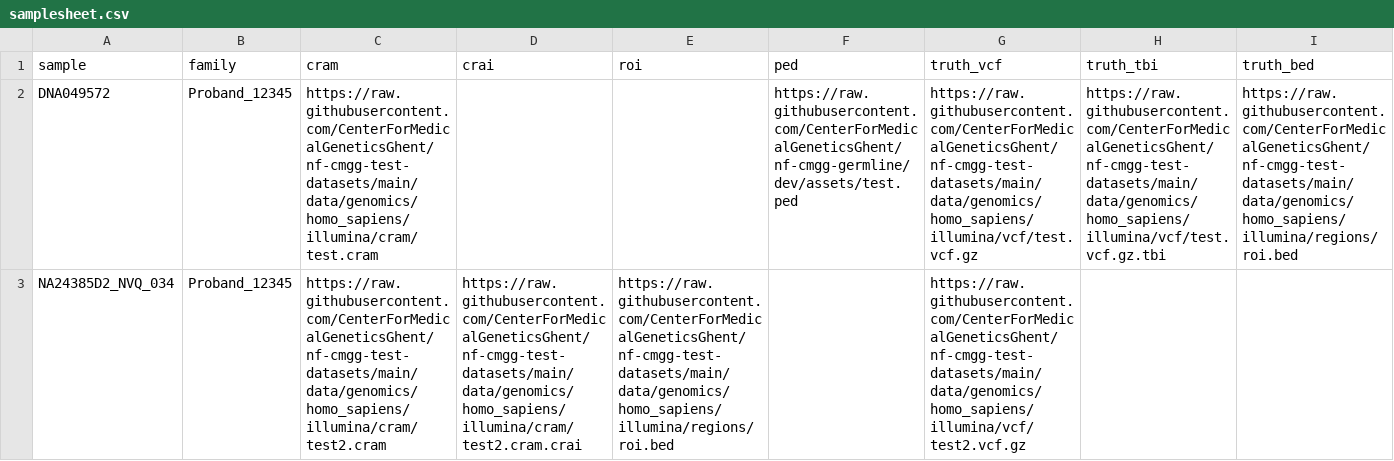
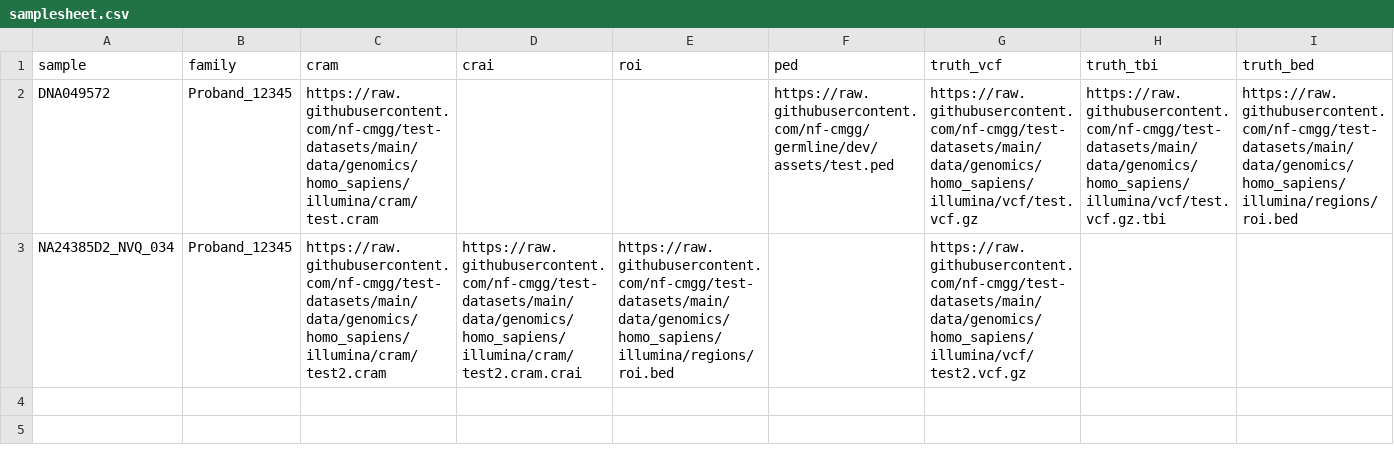
Before and after one commit to nf-cmgg/germline, a CSV file: assets/samplesheet.csv, drawn as a sheet; only a part is shown; the diff names each change by its address in the sheet, - before the commit and + after, or states it on an @@ line.

```diff
--- a/assets/samplesheet.csv
+++ b/assets/samplesheet.csv
-C2 (cram): https://raw.githubusercontent.com/CenterForMedicalGeneticsGhent/nf-cmgg-test-datasets/main/data/genomics/homo_sapiens/illumina/cram/test.cram
+C2 (cram): https://raw.githubusercontent.com/nf-cmgg/test-datasets/main/data/genomics/homo_sapiens/illumina/cram/test.cram
-F2 (ped): https://raw.githubusercontent.com/CenterForMedicalGeneticsGhent/nf-cmgg-germline/dev/assets/test.ped
+F2 (ped): https://raw.githubusercontent.com/nf-cmgg/germline/dev/assets/test.ped
-G2 (truth_vcf): https://raw.githubusercontent.com/CenterForMedicalGeneticsGhent/nf-cmgg-test-datasets/main/data/genomics/homo_sapiens/illumina/vcf/test.vcf.gz
+G2 (truth_vcf): https://raw.githubusercontent.com/nf-cmgg/test-datasets/main/data/genomics/homo_sapiens/illumina/vcf/test.vcf.gz
-H2 (truth_tbi): https://raw.githubusercontent.com/CenterForMedicalGeneticsGhent/nf-cmgg-test-datasets/main/data/genomics/homo_sapiens/illumina/vcf/test.vcf.gz.tbi
+H2 (truth_tbi): https://raw.githubusercontent.com/nf-cmgg/test-datasets/main/data/genomics/homo_sapiens/illumina/vcf/test.vcf.gz.tbi
-I2 (truth_bed): https://raw.githubusercontent.com/CenterForMedicalGeneticsGhent/nf-cmgg-test-datasets/main/data/genomics/homo_sapiens/illumina/regions/roi.bed
+I2 (truth_bed): https://raw.githubusercontent.com/nf-cmgg/test-datasets/main/data/genomics/homo_sapiens/illumina/regions/roi.bed
-C3 (cram): https://raw.githubusercontent.com/CenterForMedicalGeneticsGhent/nf-cmgg-test-datasets/main/data/genomics/homo_sapiens/illumina/cram/test2.cram
+C3 (cram): https://raw.githubusercontent.com/nf-cmgg/test-datasets/main/data/genomics/homo_sapiens/illumina/cram/test2.cram
-D3 (crai): https://raw.githubusercontent.com/CenterForMedicalGeneticsGhent/nf-cmgg-test-datasets/main/data/genomics/homo_sapiens/illumina/cram/test2.cram.crai
+D3 (crai): https://raw.githubusercontent.com/nf-cmgg/test-datasets/main/data/genomics/homo_sapiens/illumina/cram/test2.cram.crai
-E3 (roi): https://raw.githubusercontent.com/CenterForMedicalGeneticsGhent/nf-cmgg-test-datasets/main/data/genomics/homo_sapiens/illumina/regions/roi.bed
+E3 (roi): https://raw.githubusercontent.com/nf-cmgg/test-datasets/main/data/genomics/homo_sapiens/illumina/regions/roi.bed
-G3 (truth_vcf): https://raw.githubusercontent.com/CenterForMedicalGeneticsGhent/nf-cmgg-test-datasets/main/data/genomics/homo_sapiens/illumina/vcf/test2.vcf.gz
+G3 (truth_vcf): https://raw.githubusercontent.com/nf-cmgg/test-datasets/main/data/genomics/homo_sapiens/illumina/vcf/test2.vcf.gz
```
Also changed, not shown: assets/samplesheet_only_gvcf.csv, 35 other files.
